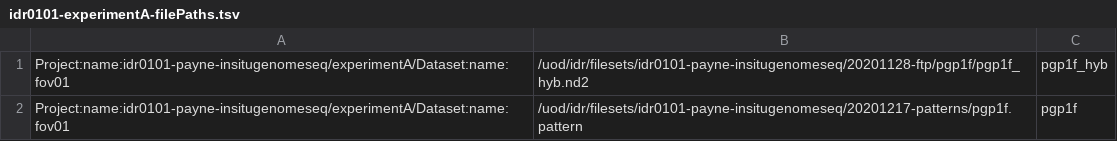
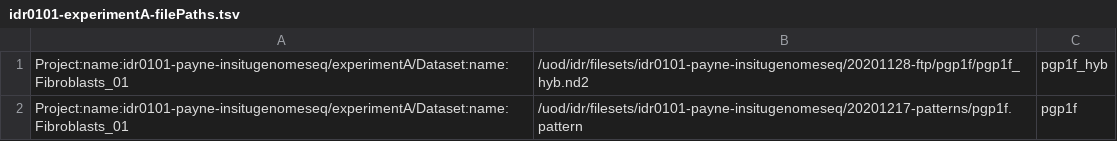
Before and after one commit to IDR/idr0101-payne-insitugenomeseq, a TSV file: experimentA/idr0101-experimentA-filePaths.tsv, drawn as a sheet.

Commit message:
experimentA-filePaths.tsv Dataset:name:Fibroblasts_01

```diff
--- a/experimentA/idr0101-experimentA-filePaths.tsv
+++ b/experimentA/idr0101-experimentA-filePaths.tsv
@@ -1,2 +1,2 @@
-Project:name:idr0101-payne-insitugenomeseq/experimentA/Dataset:name:fov01	/uod/idr/filesets/idr0101-payne-insitugenomeseq/20201128-ftp/pgp1f/pgp1f_hyb.nd2	pgp1f_hyb
-Project:name:idr0101-payne-insitugenomeseq/experimentA/Dataset:name:fov01	/uod/idr/filesets/idr0101-payne-insitugenomeseq/20201217-patterns/pgp1f.pattern	pgp1f
+Project:name:idr0101-payne-insitugenomeseq/experimentA/Dataset:name:Fibroblasts_01	/uod/idr/filesets/idr0101-payne-insitugenomeseq/20201128-ftp/pgp1f/pgp1f_hyb.nd2	pgp1f_hyb
+Project:name:idr0101-payne-insitugenomeseq/experimentA/Dataset:name:Fibroblasts_01	/uod/idr/filesets/idr0101-payne-insitugenomeseq/20201217-patterns/pgp1f.pattern	pgp1f
```
